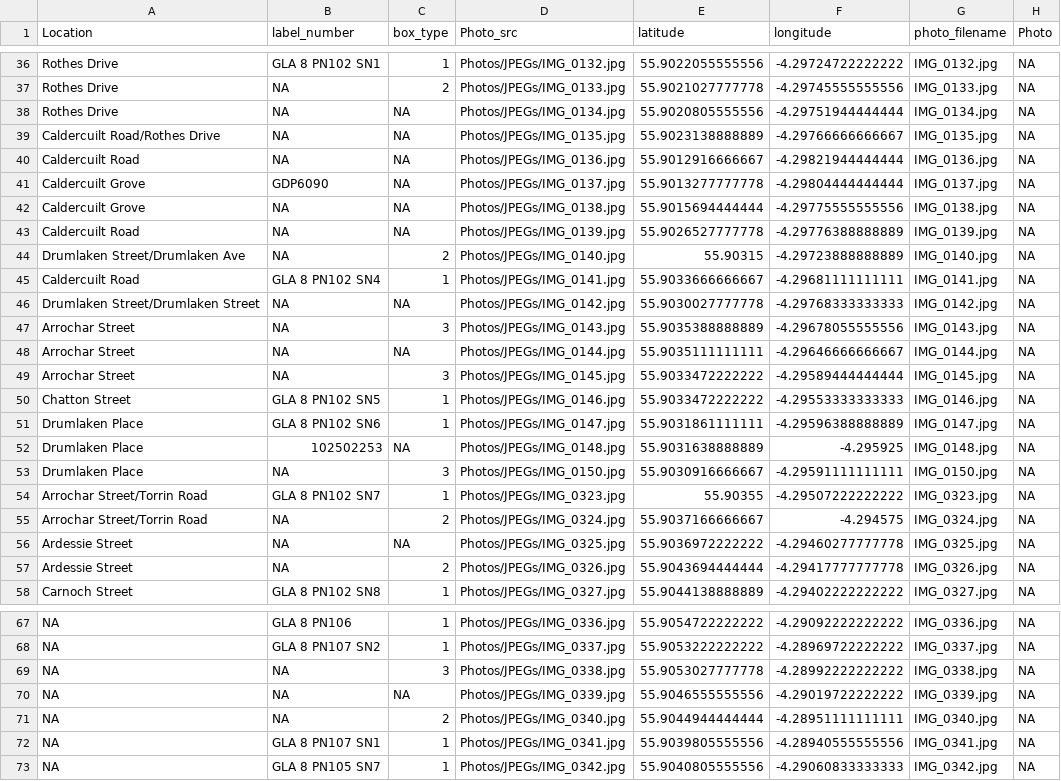
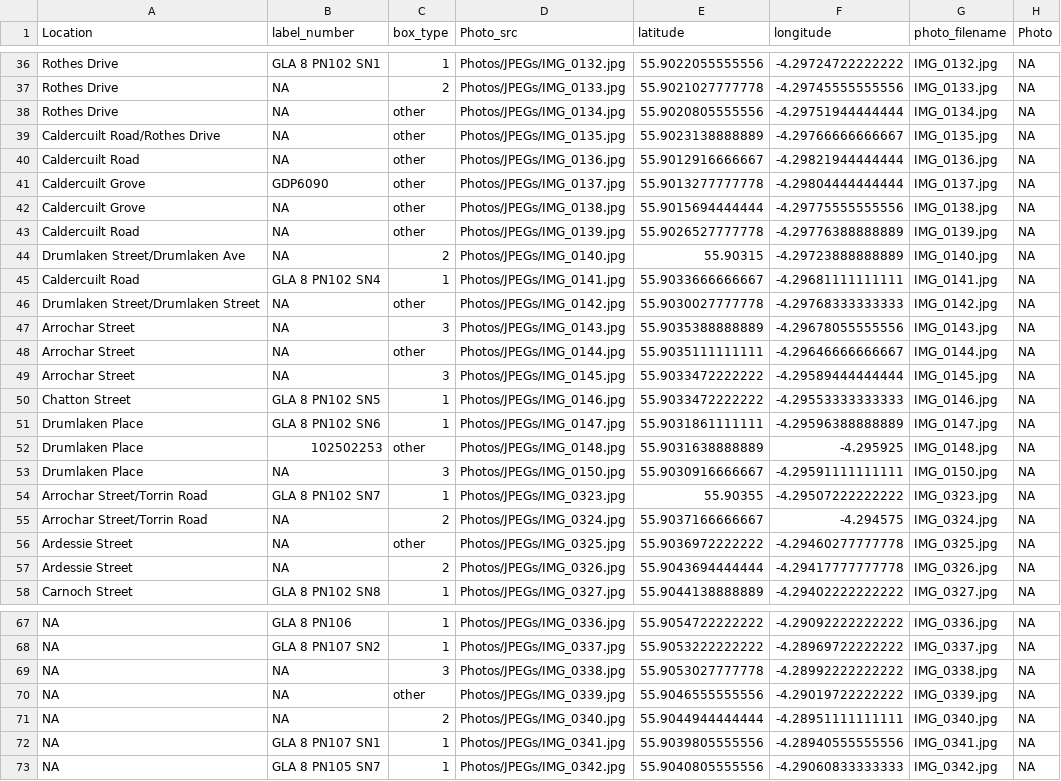
Before and after one commit to SamAllwood/Energy_box_survey_app, a CSV file: updated_dataset.csv, drawn as a sheet; only a part is shown, gaps mark what is left out; the diff covers the shown part only.

```diff
--- a/updated_dataset.csv
+++ b/updated_dataset.csv
@@ -37,13 +37,13 @@
 "Rothes Drive",NA,"2","Photos/JPEGs/IMG_0133.jpg",55.9021027777778,-4.29745555555556,"IMG_0133.jpg",NA
-"Rothes Drive",NA,NA,"Photos/JPEGs/IMG_0134.jpg",55.9020805555556,-4.29751944444444,"IMG_0134.jpg",NA
-"Caldercuilt Road/Rothes Drive",NA,NA,"Photos/JPEGs/IMG_0135.jpg",55.9023138888889,-4.29766666666667,"IMG_0135.jpg",NA
-"Caldercuilt Road",NA,NA,"Photos/JPEGs/IMG_0136.jpg",55.9012916666667,-4.29821944444444,"IMG_0136.jpg",NA
-"Caldercuilt Grove","GDP6090",NA,"Photos/JPEGs/IMG_0137.jpg",55.9013277777778,-4.29804444444444,"IMG_0137.jpg",NA
-"Caldercuilt Grove",NA,NA,"Photos/JPEGs/IMG_0138.jpg",55.9015694444444,-4.29775555555556,"IMG_0138.jpg",NA
-"Caldercuilt Road",NA,NA,"Photos/JPEGs/IMG_0139.jpg",55.9026527777778,-4.29776388888889,"IMG_0139.jpg",NA
+"Rothes Drive",NA,"other","Photos/JPEGs/IMG_0134.jpg",55.9020805555556,-4.29751944444444,"IMG_0134.jpg",NA
+"Caldercuilt Road/Rothes Drive",NA,"other","Photos/JPEGs/IMG_0135.jpg",55.9023138888889,-4.29766666666667,"IMG_0135.jpg",NA
+"Caldercuilt Road",NA,"other","Photos/JPEGs/IMG_0136.jpg",55.9012916666667,-4.29821944444444,"IMG_0136.jpg",NA
+"Caldercuilt Grove","GDP6090","other","Photos/JPEGs/IMG_0137.jpg",55.9013277777778,-4.29804444444444,"IMG_0137.jpg",NA
+"Caldercuilt Grove",NA,"other","Photos/JPEGs/IMG_0138.jpg",55.9015694444444,-4.29775555555556,"IMG_0138.jpg",NA
+"Caldercuilt Road",NA,"other","Photos/JPEGs/IMG_0139.jpg",55.9026527777778,-4.29776388888889,"IMG_0139.jpg",NA
 "Drumlaken Street/Drumlaken Ave",NA,"2","Photos/JPEGs/IMG_0140.jpg",55.90315,-4.29723888888889,"IMG_0140.jpg",NA
 "Caldercuilt Road","GLA 8 PN102 SN4","1","Photos/JPEGs/IMG_0141.jpg",55.9033666666667,-4.29681111111111,"IMG_0141.jpg",NA
-"Drumlaken Street/Drumlaken Street",NA,NA,"Photos/JPEGs/IMG_0142.jpg",55.9030027777778,-4.29768333333333,"IMG_0142.jpg",NA
+"Drumlaken Street/Drumlaken Street",NA,"other","Photos/JPEGs/IMG_0142.jpg",55.9030027777778,-4.29768333333333,"IMG_0142.jpg",NA
 "Arrochar Street",NA,"3","Photos/JPEGs/IMG_0143.jpg",55.9035388888889,-4.29678055555556,"IMG_0143.jpg",NA
-"Arrochar Street",NA,NA,"Photos/JPEGs/IMG_0144.jpg",55.9035111111111,-4.29646666666667,"IMG_0144.jpg",NA
+"Arrochar Street",NA,"other","Photos/JPEGs/IMG_0144.jpg",55.9035111111111,-4.29646666666667,"IMG_0144.jpg",NA
 "Arrochar Street",NA,"3","Photos/JPEGs/IMG_0145.jpg",55.9033472222222,-4.29589444444444,"IMG_0145.jpg",NA
@@ -51,3 +51,3 @@
 "Drumlaken Place","GLA 8 PN102 SN6","1","Photos/JPEGs/IMG_0147.jpg",55.9031861111111,-4.29596388888889,"IMG_0147.jpg",NA
-"Drumlaken Place","102502253",NA,"Photos/JPEGs/IMG_0148.jpg",55.9031638888889,-4.295925,"IMG_0148.jpg",NA
+"Drumlaken Place","102502253","other","Photos/JPEGs/IMG_0148.jpg",55.9031638888889,-4.295925,"IMG_0148.jpg",NA
 "Drumlaken Place",NA,"3","Photos/JPEGs/IMG_0150.jpg",55.9030916666667,-4.29591111111111,"IMG_0150.jpg",NA
@@ -55,3 +55,3 @@
 "Arrochar Street/Torrin Road",NA,"2","Photos/JPEGs/IMG_0324.jpg",55.9037166666667,-4.294575,"IMG_0324.jpg",NA
-"Ardessie Street",NA,NA,"Photos/JPEGs/IMG_0325.jpg",55.9036972222222,-4.29460277777778,"IMG_0325.jpg",NA
+"Ardessie Street",NA,"other","Photos/JPEGs/IMG_0325.jpg",55.9036972222222,-4.29460277777778,"IMG_0325.jpg",NA
 "Ardessie Street",NA,"2","Photos/JPEGs/IMG_0326.jpg",55.9043694444444,-4.29417777777778,"IMG_0326.jpg",NA
@@ -69,3 +69,3 @@ NA,"GLA 8 PN107 SN2","1","Photos/JPEGs/IMG_0337.jpg",55.9053222222222,-4.2896972
 NA,NA,"3","Photos/JPEGs/IMG_0338.jpg",55.9053027777778,-4.28992222222222,"IMG_0338.jpg",NA
-NA,NA,NA,"Photos/JPEGs/IMG_0339.jpg",55.9046555555556,-4.29019722222222,"IMG_0339.jpg",NA
+NA,NA,"other","Photos/JPEGs/IMG_0339.jpg",55.9046555555556,-4.29019722222222,"IMG_0339.jpg",NA
 NA,NA,"2","Photos/JPEGs/IMG_0340.jpg",55.9044944444444,-4.28951111111111,"IMG_0340.jpg",NA
```
Also changed, not shown: 10 added rows and 18 edited cells elsewhere in this file, 4 other files.
